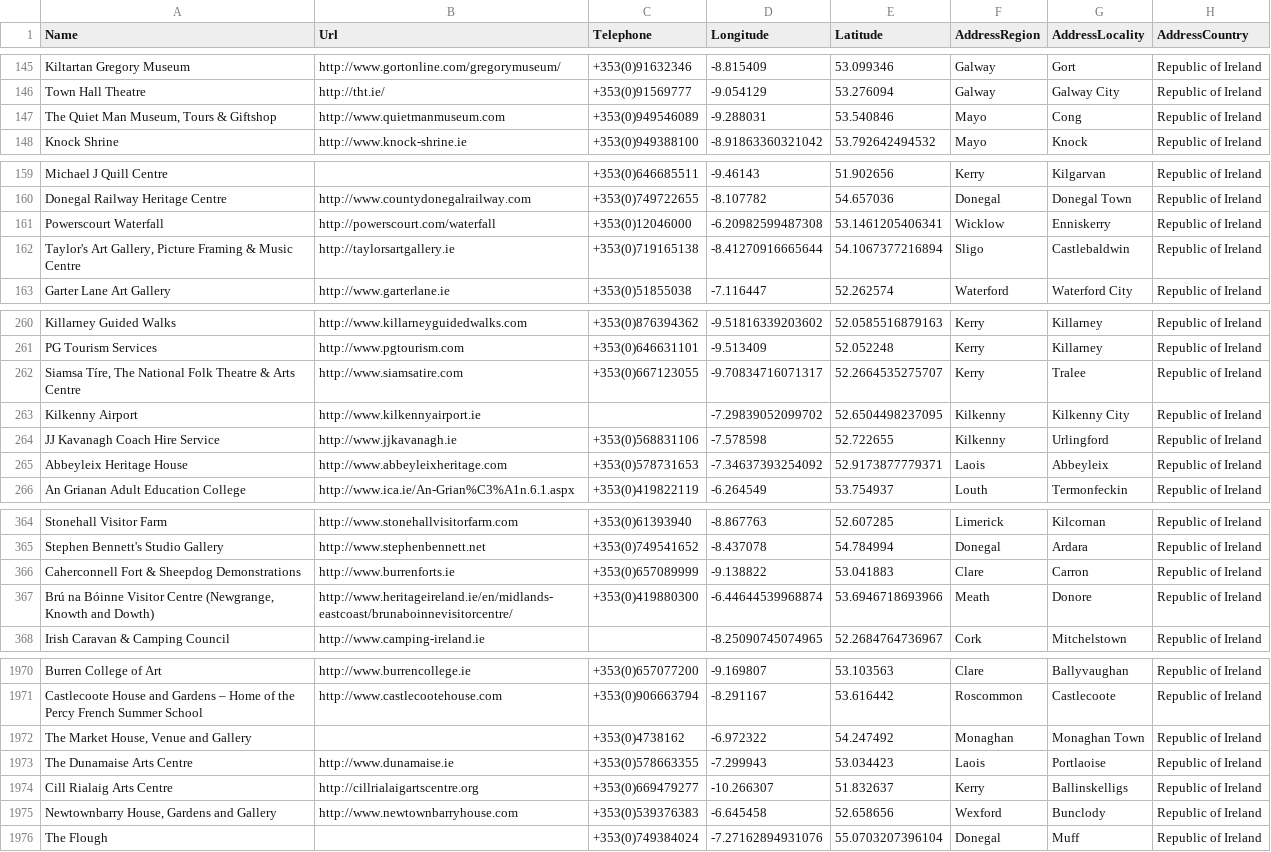
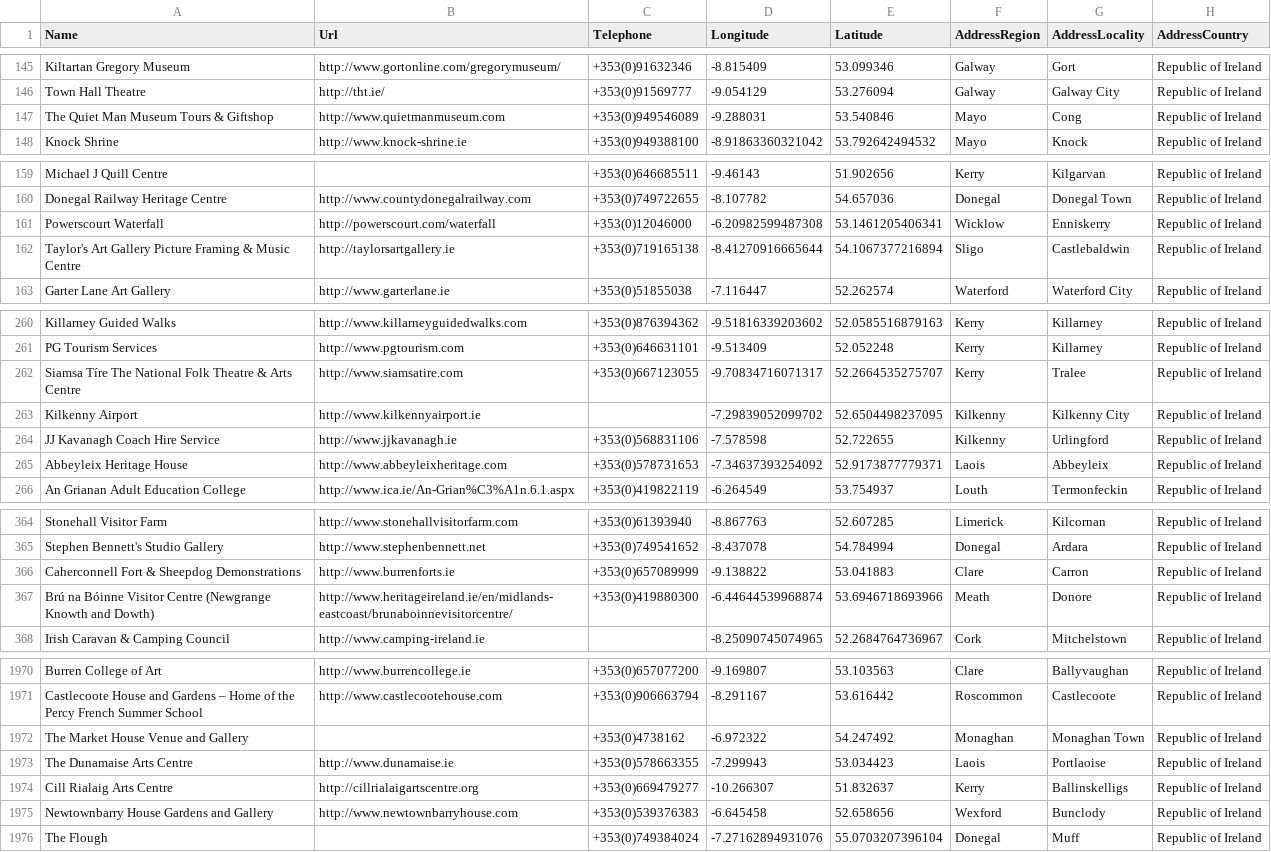
Before and after one commit to BrianDGLS/failte-ireland-map-app, a CSV file: src/assets/data/attractions.csv, drawn as a sheet; only a part is shown, gaps mark what is left out; the diff covers the shown part only.

```diff
--- a/src/assets/data/attractions.csv
+++ b/src/assets/data/attractions.csv
@@ -146,3 +146,3 @@ Kiltartan Gregory Museum,http://www.gortonline.com/gregorymuseum/,+353(0)9163234
 Town Hall Theatre,http://tht.ie/,+353(0)91569777,-9.054129,53.276094,Galway,Galway City,Republic of Ireland
-"The Quiet Man Museum, Tours & Giftshop",http://www.quietmanmuseum.com,+353(0)949546089,-9.288031,53.540846,Mayo,Cong,Republic of Ireland
+The Quiet Man Museum Tours & Giftshop,http://www.quietmanmuseum.com,+353(0)949546089,-9.288031,53.540846,Mayo,Cong,Republic of Ireland
 Knock Shrine,http://www.knock-shrine.ie,+353(0)949388100,-8.91863360321042,53.792642494532,Mayo,Knock,Republic of Ireland
@@ -161,3 +161,3 @@ Donegal Railway Heritage Centre,http://www.countydonegalrailway.com,+353(0)74972
 Powerscourt Waterfall,http://powerscourt.com/waterfall,+353(0)12046000,-6.20982599487308,53.1461205406341,Wicklow,Enniskerry,Republic of Ireland
-"Taylor's Art Gallery, Picture Framing & Music Centre",http://taylorsartgallery.ie,+353(0)719165138,-8.41270916665644,54.1067377216894,Sligo,Castlebaldwin,Republic of Ireland
+Taylor's Art Gallery Picture Framing & Music Centre,http://taylorsartgallery.ie,+353(0)719165138,-8.41270916665644,54.1067377216894,Sligo,Castlebaldwin,Republic of Ireland
 Garter Lane Art Gallery,http://www.garterlane.ie,+353(0)51855038,-7.116447,52.262574,Waterford,Waterford City,Republic of Ireland
@@ -261,3 +261,3 @@ Killarney Guided Walks,http://www.killarneyguidedwalks.com,+353(0)876394362,-9.5
 PG Tourism Services,http://www.pgtourism.com,+353(0)646631101,-9.513409,52.052248,Kerry,Killarney,Republic of Ireland
-"Siamsa Tíre, The National Folk Theatre & Arts Centre",http://www.siamsatire.com,+353(0)667123055,-9.70834716071317,52.2664535275707,Kerry,Tralee,Republic of Ireland
+Siamsa Tíre The National Folk Theatre & Arts Centre,http://www.siamsatire.com,+353(0)667123055,-9.70834716071317,52.2664535275707,Kerry,Tralee,Republic of Ireland
 Kilkenny Airport,http://www.kilkennyairport.ie,,-7.29839052099702,52.6504498237095,Kilkenny,Kilkenny City,Republic of Ireland
@@ -366,3 +366,3 @@ Stephen Bennett's Studio Gallery,http://www.stephenbennett.net,+353(0)749541652,
 Caherconnell Fort & Sheepdog Demonstrations,http://www.burrenforts.ie,+353(0)657089999,-9.138822,53.041883,Clare,Carron,Republic of Ireland
-"Brú na Bóinne Visitor Centre (Newgrange, Knowth and Dowth)",http://www.heritageireland.ie/en/midlands-eastcoast/brunaboinnevisitorcentre/,+353(0)419880300,-6.44644539968874,53.6946718693966,Meath,Donore,Republic of Ireland
+Brú na Bóinne Visitor Centre (Newgrange Knowth and Dowth),http://www.heritageireland.ie/en/midlands-eastcoast/brunaboinnevisitorcentre/,+353(0)419880300,-6.44644539968874,53.6946718693966,Meath,Donore,Republic of Ireland
 Irish Caravan & Camping Council,http://www.camping-ireland.ie,,-8.25090745074965,52.2684764736967,Cork,Mitchelstown,Republic of Ireland
@@ -1971,6 +1971,6 @@ Burren College of Art,http://www.burrencollege.ie,+353(0)657077200,-9.169807,53.
 Castlecoote House and Gardens – Home of the Percy French Summer School,http://www.castlecootehouse.com,+353(0)906663794,-8.291167,53.616442,Roscommon,Castlecoote,Republic of Ireland
-"The Market House, Venue and Gallery",,+353(0)4738162,-6.972322,54.247492,Monaghan,Monaghan Town,Republic of Ireland
+The Market House Venue and Gallery,,+353(0)4738162,-6.972322,54.247492,Monaghan,Monaghan Town,Republic of Ireland
 The Dunamaise Arts Centre,http://www.dunamaise.ie,+353(0)578663355,-7.299943,53.034423,Laois,Portlaoise,Republic of Ireland
 Cill Rialaig Arts Centre,http://cillrialaigartscentre.org,+353(0)669479277,-10.266307,51.832637,Kerry,Ballinskelligs,Republic of Ireland
-"Newtownbarry House, Gardens and Gallery",http://www.newtownbarryhouse.com,+353(0)539376383,-6.645458,52.658656,Wexford,Bunclody,Republic of Ireland
+Newtownbarry House Gardens and Gallery,http://www.newtownbarryhouse.com,+353(0)539376383,-6.645458,52.658656,Wexford,Bunclody,Republic of Ireland
 The Flough,,+353(0)749384024,-7.27162894931076,55.0703207396104,Donegal,Muff,Republic of Ireland
```
Also changed, not shown: 48 edited cells elsewhere in this file, 7 other files.
